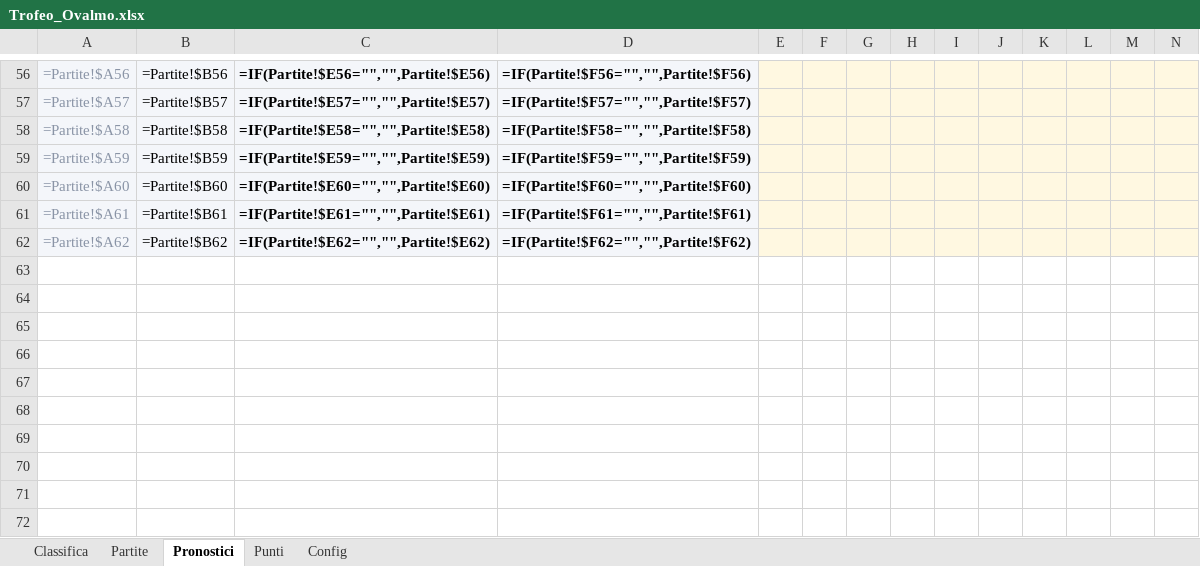
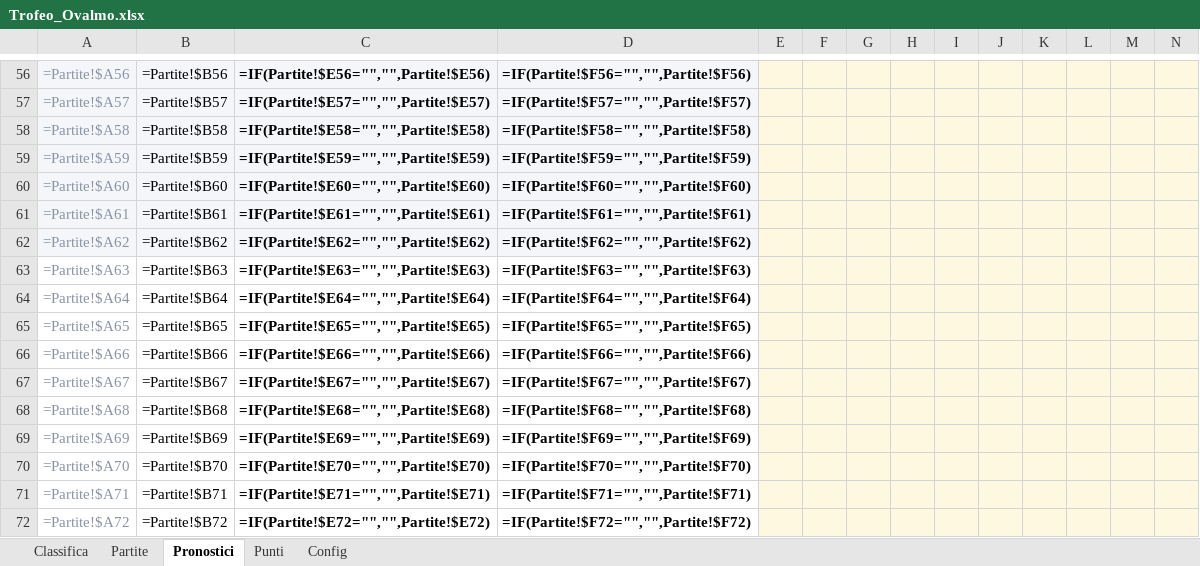
Before and after one commit to FedericoCimatti/ovalmo, an Excel workbook: docs/Trofeo_Ovalmo.xlsx, sheet Pronostici, drawn as a sheet; only a part is shown, gaps mark what is left out; values as stored, in another font and other column widths than the file's, no borders; formulas without a stored value are shown as written; rows hold the shown columns only; the diff names each change by its address in the sheet, - before the commit and + after, or states it on an @@ line.

```diff
--- a/docs/Trofeo_Ovalmo.xlsx (sheet Pronostici)
+++ b/docs/Trofeo_Ovalmo.xlsx (sheet Pronostici)
+row 63: =Partite!$A63 | =Partite!$B63 | =IF(Partite!$E63="","",Partite!$E63) | =IF(Partite!$F63="","",Partite!$F63)
+row 64: =Partite!$A64 | =Partite!$B64 | =IF(Partite!$E64="","",Partite!$E64) | =IF(Partite!$F64="","",Partite!$F64)
+row 65: =Partite!$A65 | =Partite!$B65 | =IF(Partite!$E65="","",Partite!$E65) | =IF(Partite!$F65="","",Partite!$F65)
+row 66: =Partite!$A66 | =Partite!$B66 | =IF(Partite!$E66="","",Partite!$E66) | =IF(Partite!$F66="","",Partite!$F66)
+row 67: =Partite!$A67 | =Partite!$B67 | =IF(Partite!$E67="","",Partite!$E67) | =IF(Partite!$F67="","",Partite!$F67)
+row 68: =Partite!$A68 | =Partite!$B68 | =IF(Partite!$E68="","",Partite!$E68) | =IF(Partite!$F68="","",Partite!$F68)
+row 69: =Partite!$A69 | =Partite!$B69 | =IF(Partite!$E69="","",Partite!$E69) | =IF(Partite!$F69="","",Partite!$F69)
+row 70: =Partite!$A70 | =Partite!$B70 | =IF(Partite!$E70="","",Partite!$E70) | =IF(Partite!$F70="","",Partite!$F70)
+row 71: =Partite!$A71 | =Partite!$B71 | =IF(Partite!$E71="","",Partite!$E71) | =IF(Partite!$F71="","",Partite!$F71)
+row 72: =Partite!$A72 | =Partite!$B72 | =IF(Partite!$E72="","",Partite!$E72) | =IF(Partite!$F72="","",Partite!$F72)
```
Also changed, not shown: sheet Punti, sheet Classifica, sheet Partite, charts or pictures, 3 other files.
